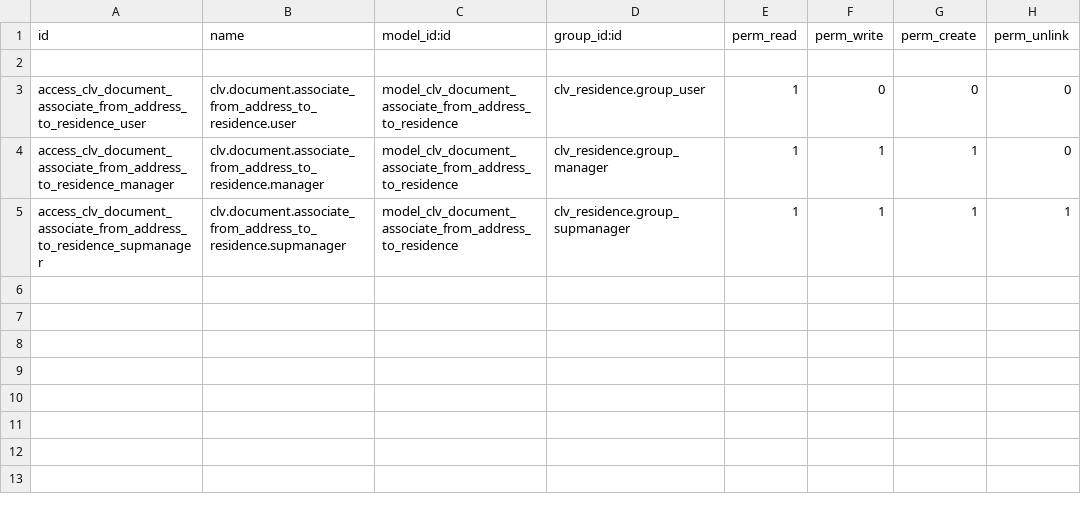
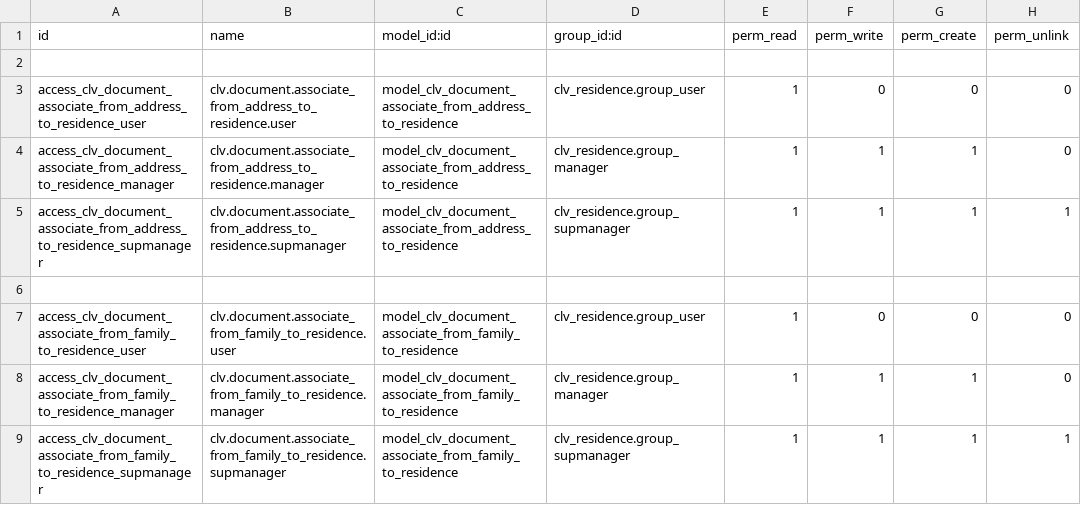
Before and after one commit to CLVsol/clvsol_odoo_addons_jcafb, a CSV file: clv_residence_community_jcafb/security/ir.model.access.csv, drawn as a sheet; the diff names each change by its address in the sheet, - before the commit and + after, or states it on an @@ line.

Commit message:
[IMP] clv_residence_community_jcafb (ADD wizard/document_associate_from_family_to_residence)

```diff
--- a/clv_residence_community_jcafb/security/ir.model.access.csv
+++ b/clv_residence_community_jcafb/security/ir.model.access.csv
+row 6: (empty)
+row 7: access_clv_document_associate_from_family_to_residence_user | clv.document.associate_from_family_to_residence.user | model_clv_document_associate_from_family_to_residence | clv_residence.group_user | 1 | 0 | 0 | 0
+row 8: access_clv_document_associate_from_family_to_residence_manager | clv.document.associate_from_family_to_residence.manager | model_clv_document_associate_from_family_to_residence | clv_residence.group_manager | 1 | 1 | 1 | 0
+row 9: access_clv_document_associate_from_family_to_residence_supmanager | clv.document.associate_from_family_to_residence.supmanager | model_clv_document_associate_from_family_to_residence | clv_residence.group_supmanager | 1 | 1 | 1 | 1
```
Also changed, not shown: 4 other files.
